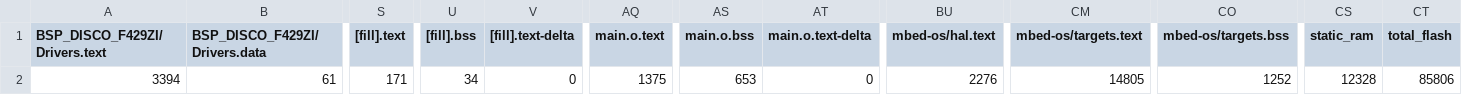
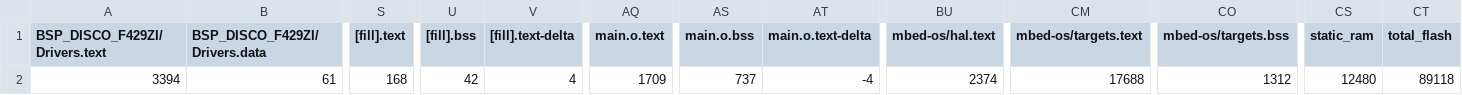
Before and after one commit to fivefishstudios/LED-LCD, a CSV file: BUILD/Interrupts_map.csv, drawn as a sheet; only a part is shown, gaps mark what is left out; the diff names each change by its address in the sheet, - before the commit and + after, or states it on an @@ line.

```diff
--- a/BUILD/Interrupts_map.csv
+++ b/BUILD/Interrupts_map.csv
-S2 ([fill].text): 171
+S2 ([fill].text): 168
-U2 ([fill].bss): 34
+U2 ([fill].bss): 42
-V2 ([fill].text-delta): 0
+V2 ([fill].text-delta): 4
-AQ2 (main.o.text): 1375
+AQ2 (main.o.text): 1709
-AS2 (main.o.bss): 653
+AS2 (main.o.bss): 737
-AT2 (main.o.text-delta): 0
+AT2 (main.o.text-delta): -4
-BU2 (mbed-os/hal.text): 2276
+BU2 (mbed-os/hal.text): 2374
-CM2 (mbed-os/targets.text): 14805
+CM2 (mbed-os/targets.text): 17688
-CO2 (mbed-os/targets.bss): 1252
+CO2 (mbed-os/targets.bss): 1312
-CS2 (static_ram): 12328
+CS2 (static_ram): 12480
-CT2 (total_flash): 85806
+CT2 (total_flash): 89118
```
Also changed, not shown: 9 other files.
